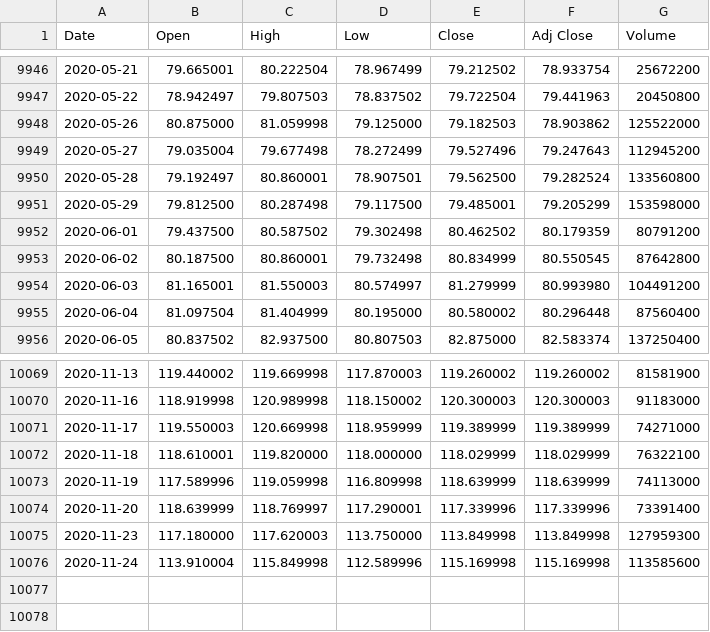
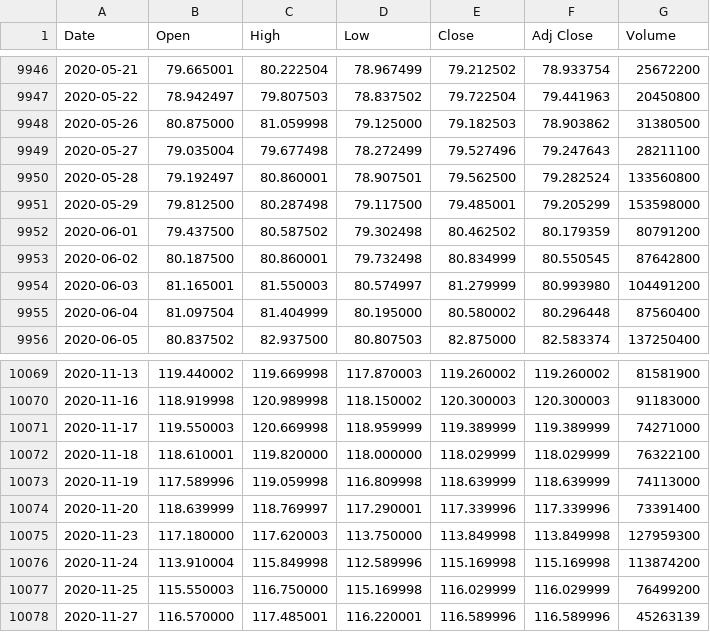
Before and after one commit to UkiDLucas/MarketIndicators.jl, a CSV file: content/DATA/original/AAPL.csv, drawn as a sheet; only a part is shown, gaps mark what is left out.

```diff
--- a/content/DATA/original/AAPL.csv
+++ b/content/DATA/original/AAPL.csv
@@ -9947,4 +9947,4 @@ Date,Open,High,Low,Close,Adj Close,Volume
 2020-05-22,78.942497,79.807503,78.837502,79.722504,79.441963,20450800
-2020-05-26,80.875000,81.059998,79.125000,79.182503,78.903862,125522000
-2020-05-27,79.035004,79.677498,78.272499,79.527496,79.247643,112945200
+2020-05-26,80.875000,81.059998,79.125000,79.182503,78.903862,31380500
+2020-05-27,79.035004,79.677498,78.272499,79.527496,79.247643,28211100
 2020-05-28,79.192497,80.860001,78.907501,79.562500,79.282524,133560800
@@ -10075,2 +10075,4 @@ Date,Open,High,Low,Close,Adj Close,Volume
 2020-11-23,117.180000,117.620003,113.750000,113.849998,113.849998,127959300
-2020-11-24,113.910004,115.849998,112.589996,115.169998,115.169998,113585600
+2020-11-24,113.910004,115.849998,112.589996,115.169998,115.169998,113874200
+2020-11-25,115.550003,116.750000,115.169998,116.029999,116.029999,76499200
+2020-11-27,116.570000,117.485001,116.220001,116.589996,116.589996,45263139
```
Also changed, not shown: content/DATA/original/BABA.csv, content/DATA/original/BTC-USD.csv, 19 other files.
